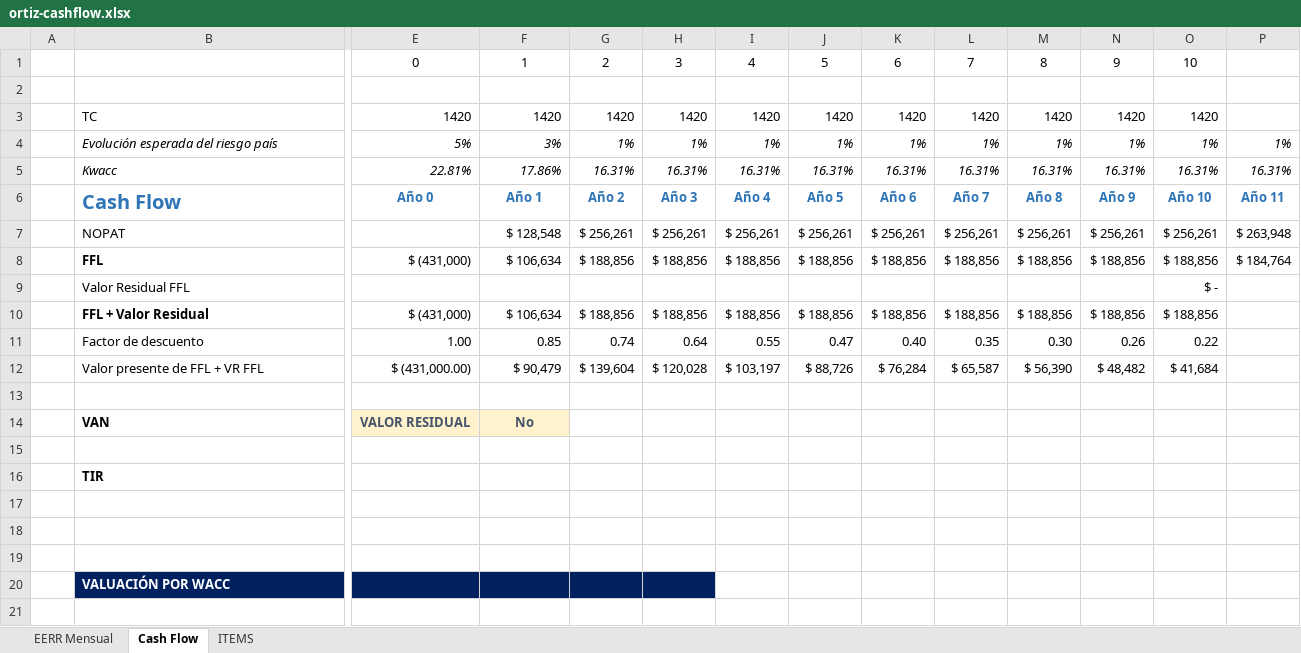
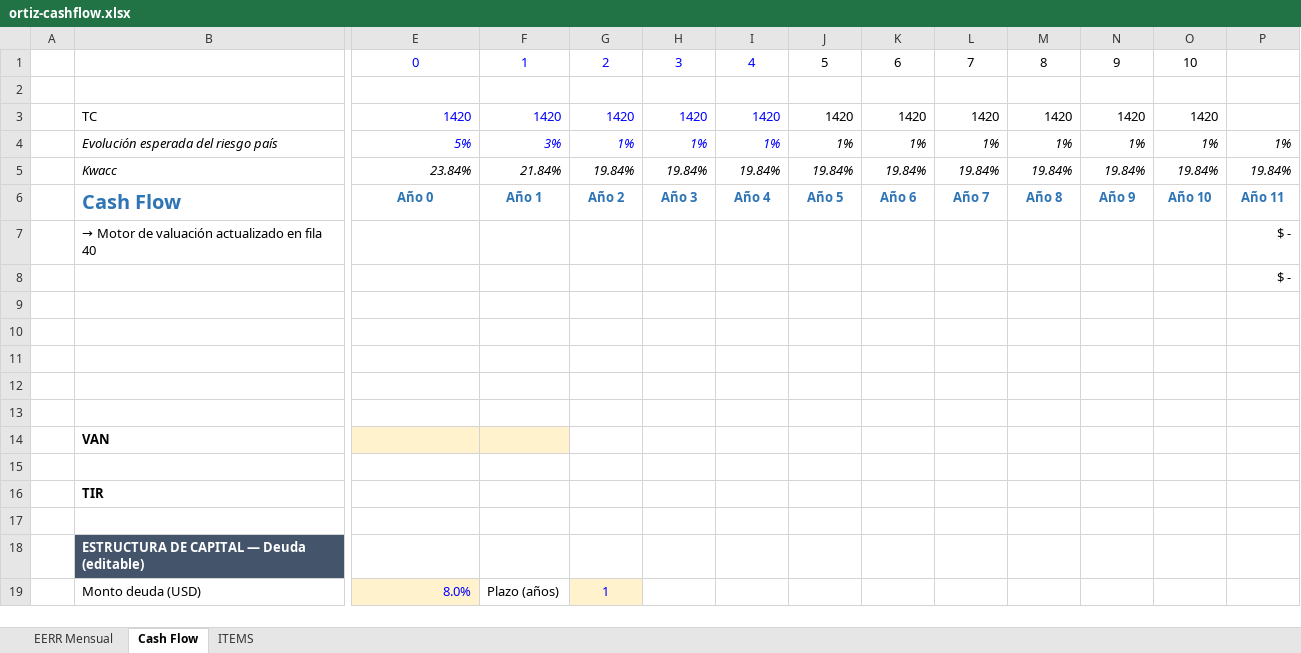
Before and after one commit to Licha1988/ortiz-finance, an Excel workbook: public/models/ortiz-cashflow.xlsx, sheet Cash Flow, drawn as a sheet; only a part is shown, gaps mark what is left out; values as stored, in another font and other column widths than the file's, no borders; removed rows and columns are numbered as before the commit, all else as after; rows hold the shown columns only; the diff covers the shown part only; the diff names each change by its address in the sheet, - before the commit and + after, or states it on an @@ line.

```diff
--- a/public/models/ortiz-cashflow.xlsx (sheet Cash Flow)
+++ b/public/models/ortiz-cashflow.xlsx (sheet Cash Flow)
-E1:I1 text colour: black
+E1:I1 text colour: #0000FF
-E3:I4 text colour: black
+E3:I4 text colour: #0000FF
-E5: 22.81%
+E5: 23.84%
-F5: 17.86%
+F5: 21.84%
-G5: 16.31%
+G5: 19.84%
-H5: 16.31%
+H5: 19.84%
-I5: 16.31%
+I5: 19.84%
-J5: 16.31%
+J5: 19.84%
-K5: 16.31%
+K5: 19.84%
-L5: 16.31%
+L5: 19.84%
-M5: 16.31%
+M5: 19.84%
-N5: 16.31%
+N5: 19.84%
-O5: 16.31%
+O5: 19.84%
-P5: 16.31%
+P5: 19.84%
-row 7:  | NOPAT |  | $ 128,548 | $ 256,261 | $ 256,261 | $ 256,261 | $ 256,261 | $ 256,261 | $ 256,261 | $ 256,261 | $ 256,261 | $ 256,261 | $ 263,948
-row 8:  | FFL | $ (431,000) | $ 106,634 | $ 188,856 | $ 188,856 | $ 188,856 | $ 188,856 | $ 188,856 | $ 188,856 | $ 188,856 | $ 188,856 | $ 188,856 | $ 184,764
-row 9:  | Valor Residual FFL |  |  |  |  |  |  |  |  |  |  | $ -
-row 10:  | FFL + Valor Residual | $ (431,000) | $ 106,634 | $ 188,856 | $ 188,856 | $ 188,856 | $ 188,856 | $ 188,856 | $ 188,856 | $ 188,856 | $ 188,856 | $ 188,856
-row 11:  | Factor de descuento | 1.00 | 0.85 | 0.74 | 0.64 | 0.55 | 0.47 | 0.40 | 0.35 | 0.30 | 0.26 | 0.22
-row 12:  | Valor presente de FFL + VR FFL | $ (431,000.00) | $ 90,479 | $ 139,604 | $ 120,028 | $ 103,197 | $ 88,726 | $ 76,284 | $ 65,587 | $ 56,390 | $ 48,482 | $ 41,684
+row 7:  | → Motor de valuación actualizado en fila 40 |  |  |  |  |  |  |  |  |  |  |  | $ -
+row 8:  |  |  |  |  |  |  |  |  |  |  |  |  | $ -
-row 14:  | VAN | VALOR RESIDUAL | No
-row 10: (empty)
+row 10: (empty)
-row 16:  | TIR
-row 20:  | VALUACIÓN POR WACC
+row 14:  | VAN
+row 16:  | TIR
+row 17: (empty)
+row 18:  | ESTRUCTURA DE CAPITAL — Deuda (editable)
+row 19:  | Monto deuda (USD) | 8.0% | Plazo (años) | 1
```
Also changed, not shown: 67 added rows, 8 edited cells and cell formats elsewhere in this sheet, sheet EERR Mensual, formulas that keep their value, hidden cells, charts or pictures.
